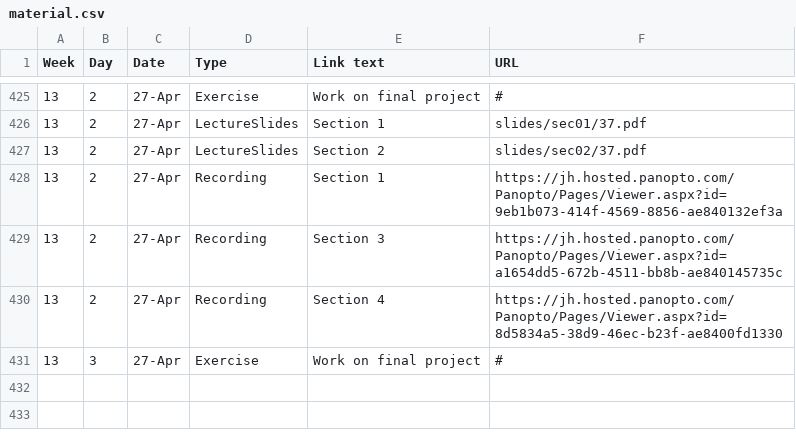
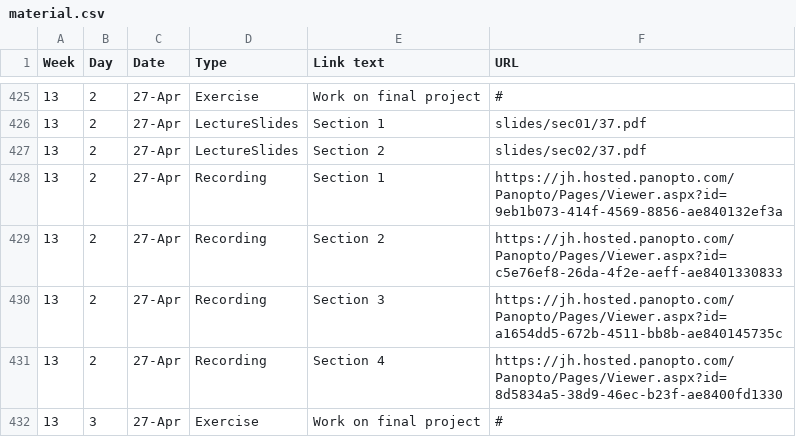
Before and after one commit to jhu-ip/cs220-s22, a CSV file: material.csv, drawn as a sheet; only a part is shown, gaps mark what is left out.

```diff
--- a/material.csv
+++ b/material.csv
@@ -428,2 +428,3 @@ Week,Day,Date,Type,Link text,URL
 13,2,27-Apr,Recording,Section 1,https://jh.hosted.panopto.com/Panopto/Pages/Viewer.aspx?id=9eb1b073-414f-4569-8856-ae840132ef3a
+13,2,27-Apr,Recording,Section 2,https://jh.hosted.panopto.com/Panopto/Pages/Viewer.aspx?id=c5e76ef8-26da-4f2e-aeff-ae8401330833
 13,2,27-Apr,Recording,Section 3,https://jh.hosted.panopto.com/Panopto/Pages/Viewer.aspx?id=a1654dd5-672b-4511-bb8b-ae840145735c
```
Also changed, not shown: 1 other file.
